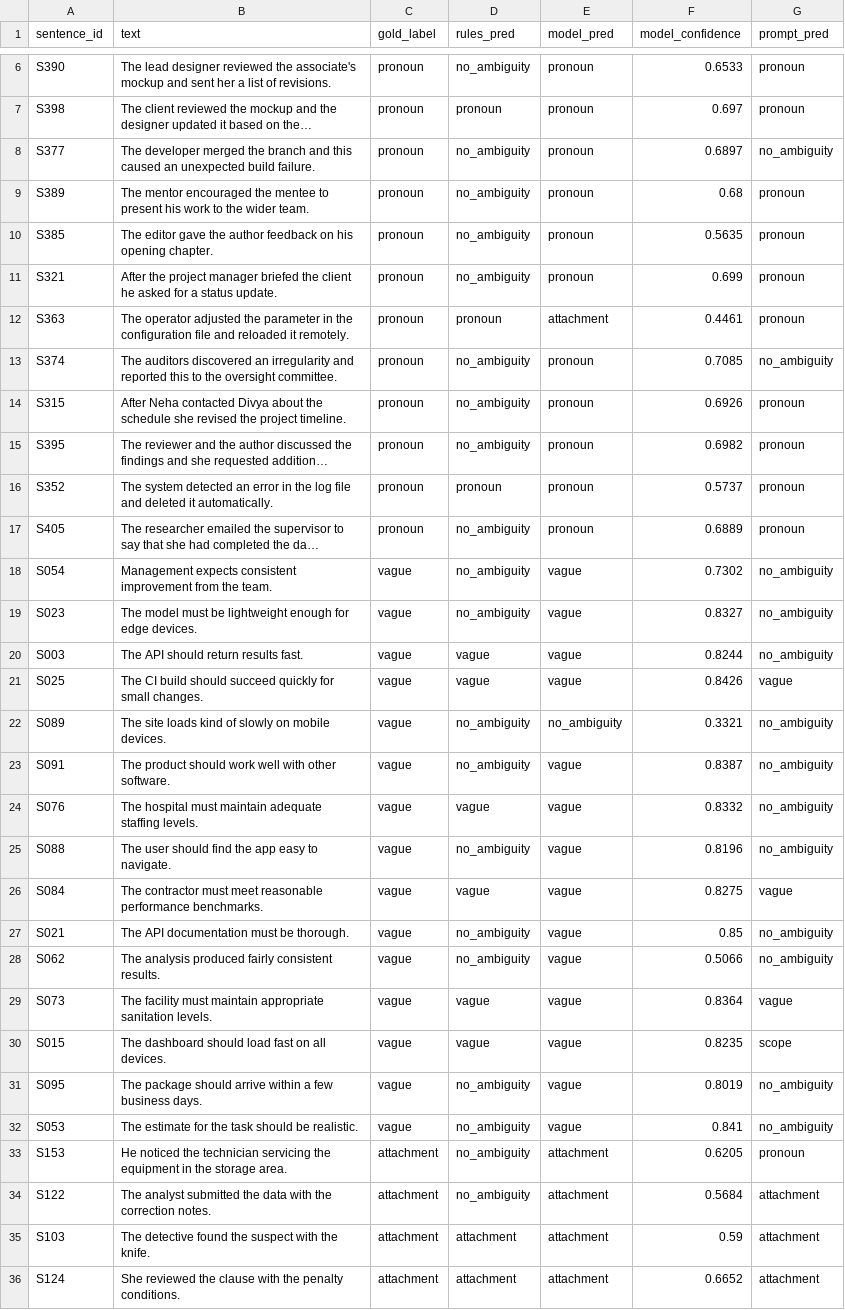
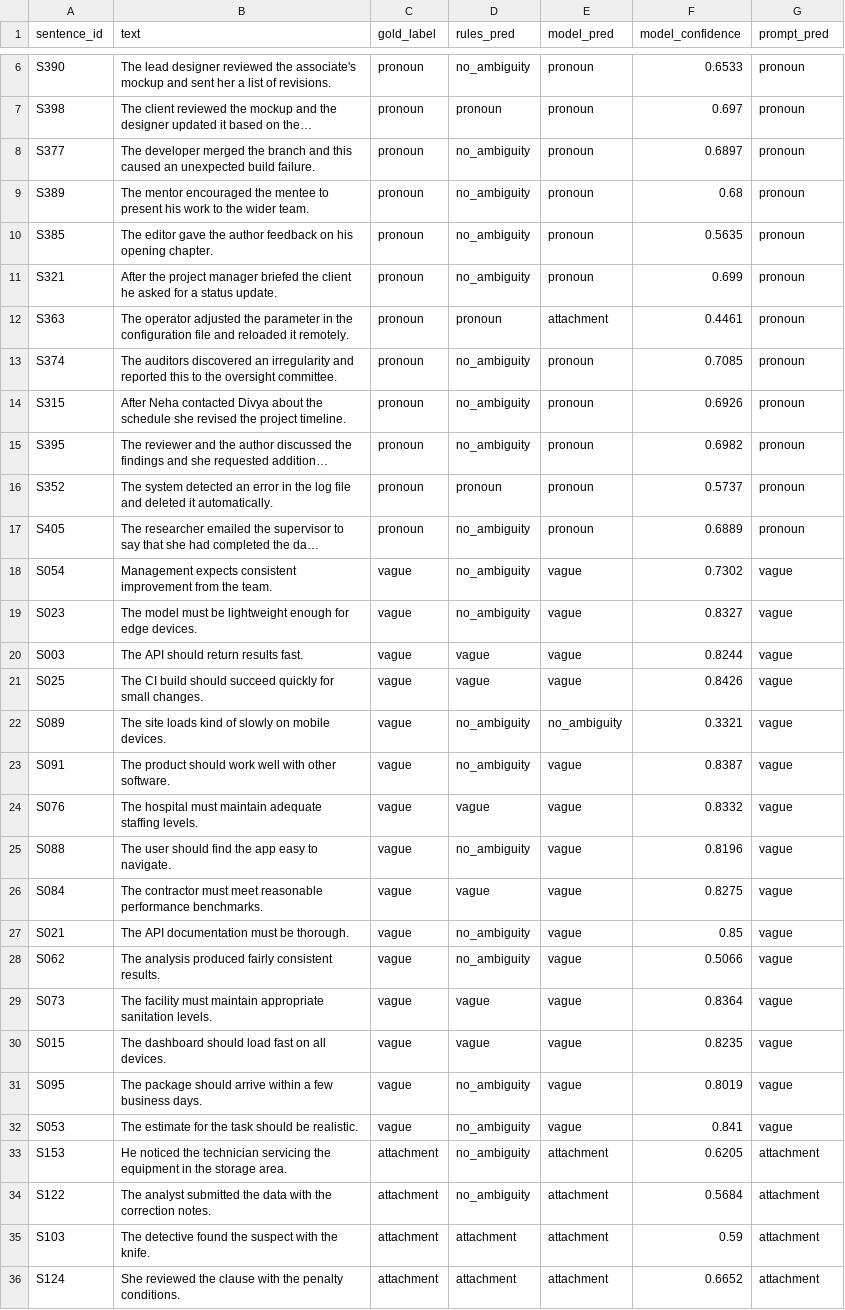
Before and after one commit to Shaikirfann25/Clarity-Lint, a CSV file: outputs/unified_test_evaluation.csv, drawn as a sheet; only a part is shown, gaps mark what is left out; long unchanged cells end in …; the diff covers the shown part only; the diff names each change by its address in the sheet, - before the commit and + after, or states it on an @@ line.

Commit message:
feat: integrate genuine Gemini benchmark into unified evaluation and add model trade-offs to dashboard
- Load genuine Gemini test predictions in scripts/unified_evaluation.py
- Update evaluation_report.json and unified_test_evaluation.csv with 3-way genuine comparison
- Add architectural trade-offs & limitations card for all 3 models to app/app.py

```diff
--- a/outputs/unified_test_evaluation.csv
+++ b/outputs/unified_test_evaluation.csv
-G8 (prompt_pred): no_ambiguity
+G8 (prompt_pred): pronoun
-G13 (prompt_pred): no_ambiguity
+G13 (prompt_pred): pronoun
-G18:G20 (prompt_pred): no_ambiguity
+G18:G20 (prompt_pred): vague
-G22:G25 (prompt_pred): no_ambiguity
+G22:G25 (prompt_pred): vague
-G27:G28 (prompt_pred): no_ambiguity
+G27:G28 (prompt_pred): vague
-G30 (prompt_pred): scope
+G30 (prompt_pred): vague
-G31:G32 (prompt_pred): no_ambiguity
+G31:G32 (prompt_pred): vague
-G33 (prompt_pred): pronoun
+G33 (prompt_pred): attachment
```
Also changed, not shown: 13 edited cells elsewhere in this file, 3 other files.
